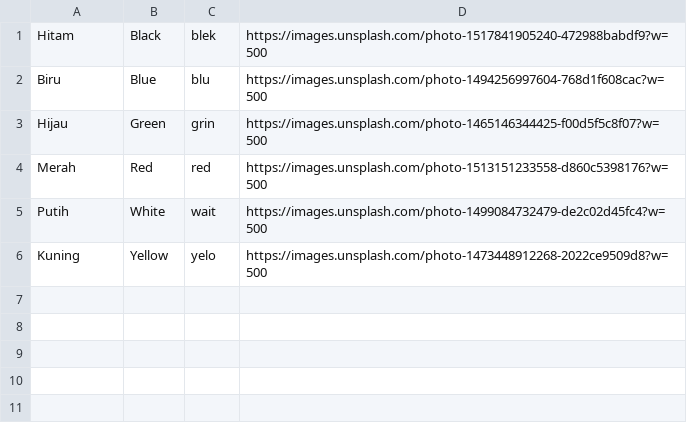
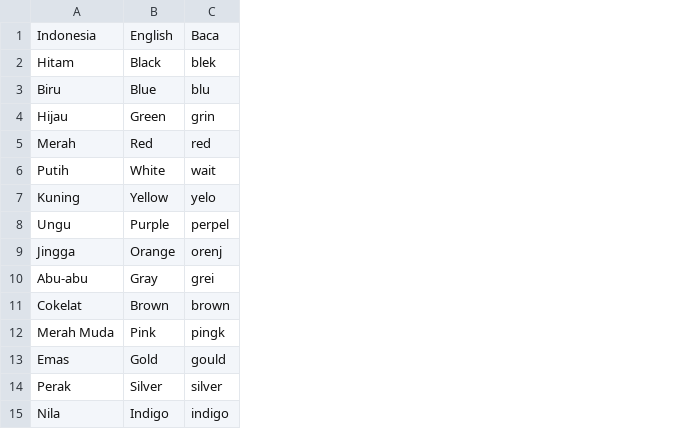
Before and after one commit to gjls-bgt/kms, a CSV file: tema_warna.csv, drawn as a sheet; removed rows and columns are numbered as before the commit, all else as after; the diff names each change by its address in the sheet, - before the commit and + after, or states it on an @@ line.

Commit message:
Update tema_warna.csv

```diff
--- a/tema_warna.csv
+++ b/tema_warna.csv
-column D, rows 1-6: https://images.unsplash.com/photo-1517841905240-472988babdf9?w=500 | https://images.unsplash.com/photo-1494256997604-768d1f608cac?w=500 | https://images.unsplash.com/photo-1465146344425-f00d5f5c8f07?w=500 | https://images.unsplash.com/photo-1513151233558-d860c5398176?w=500 | https://images.unsplash.com/photo-1499084732479-de2c02d45fc4?w=500 | https://images.unsplash.com/photo-1473448912268-2022ce9509d8?w=500
+row 1: Indonesia | English | Baca
+row 8: Ungu | Purple | perpel
+row 9: Jingga | Orange | orenj
+row 10: Abu-abu | Gray | grei
+row 11: Cokelat | Brown | brown
+row 12: Merah Muda | Pink | pingk
+row 13: Emas | Gold | gould
+row 14: Perak | Silver | silver
+row 15: Nila | Indigo | indigo
```
